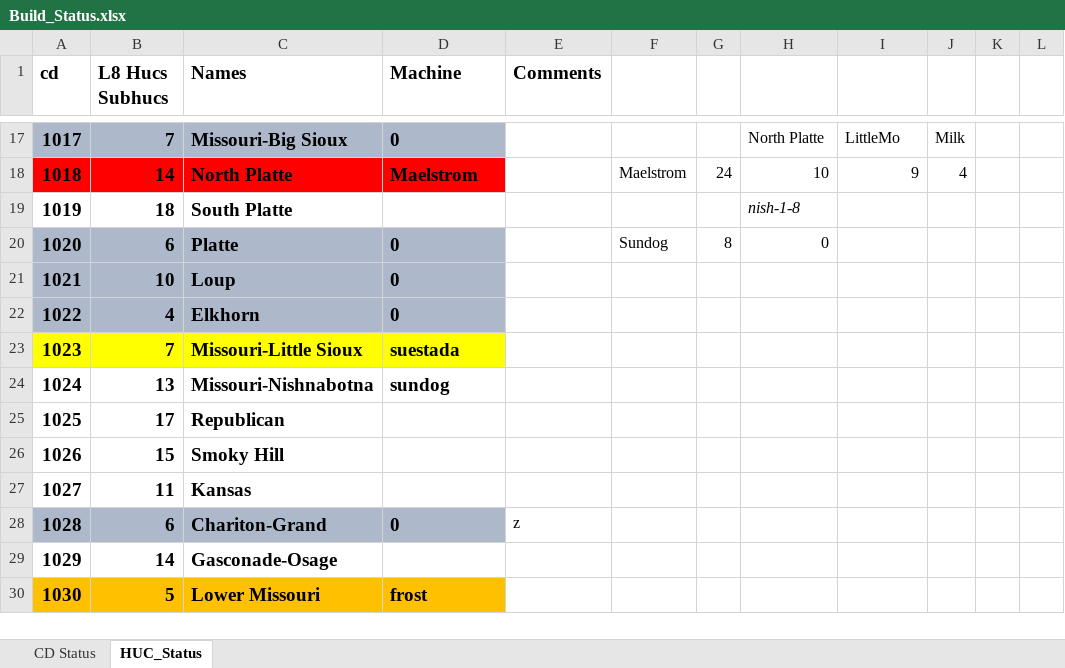
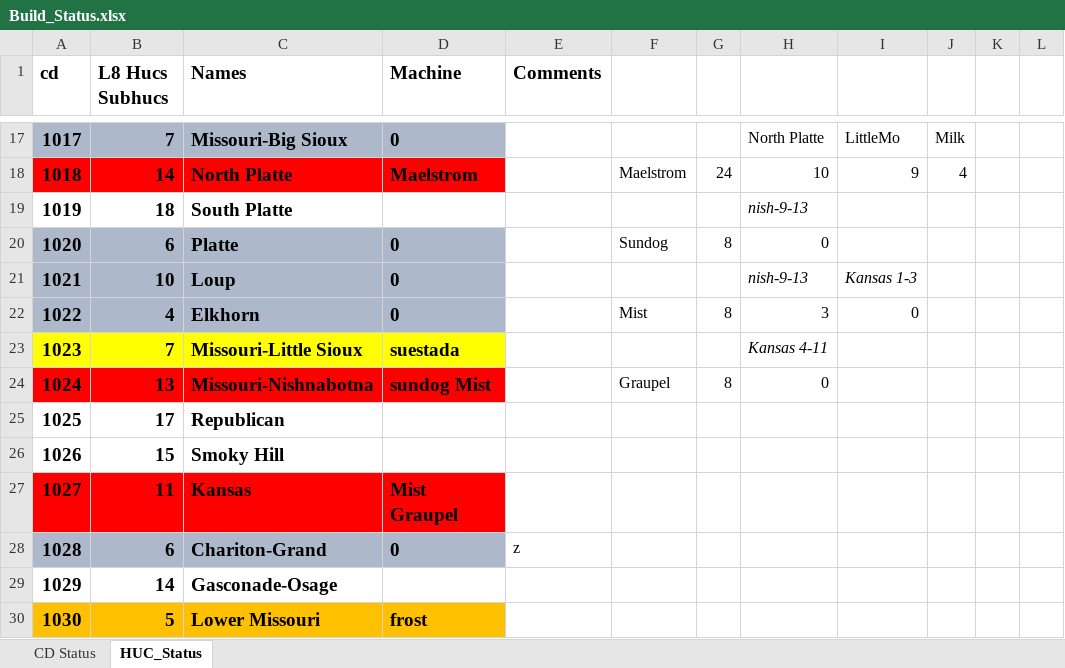
Before and after one commit to wjcapehart/LOCA_Percentile_Processing, an Excel workbook: Build_Status.xlsx, sheet HUC_Status, drawn as a sheet; only a part is shown, gaps mark what is left out; values as stored, in another font and other column widths than the file's, no borders; charts and pictures not drawn; the diff names each change by its address in the sheet, - before the commit and + after, or states it on an @@ line.

```diff
--- a/Build_Status.xlsx (sheet HUC_Status)
+++ b/Build_Status.xlsx (sheet HUC_Status)
-H19: nish-1-8
+H19: nish-9-13
-H21: (empty)
+H21: nish-9-13
-I21: (empty)
+I21: Kansas 1-3
-F22: (empty)
+F22: Mist
-G22: (empty)
+G22: 8
-H22: (empty)
+H22: 3
-I22: (empty)
+I22: 0
-H23: (empty)
+H23: Kansas 4-11
-A24:D24 fill: none
+A24:D24 fill: #FF0000
-D24 (Machine): sundog
+D24 (Machine): sundog Mist
-F24: (empty)
+F24: Graupel
-G24: (empty)
+G24: 8
-H24: (empty)
+H24: 0
-A27:D27 fill: none
+A27:D27 fill: #FF0000
-D27 (Machine): (empty)
+D27 (Machine): Mist Graupel
```
Also changed, not shown: formulas that keep their value, 1 other file.
